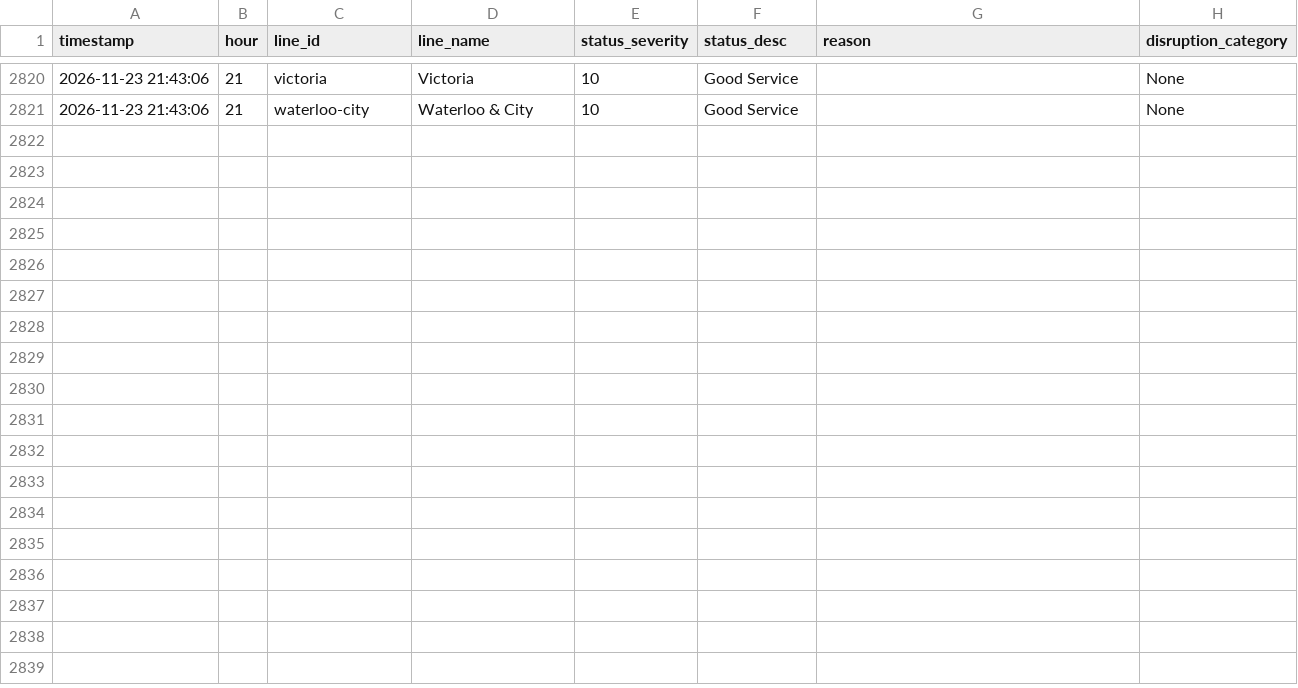
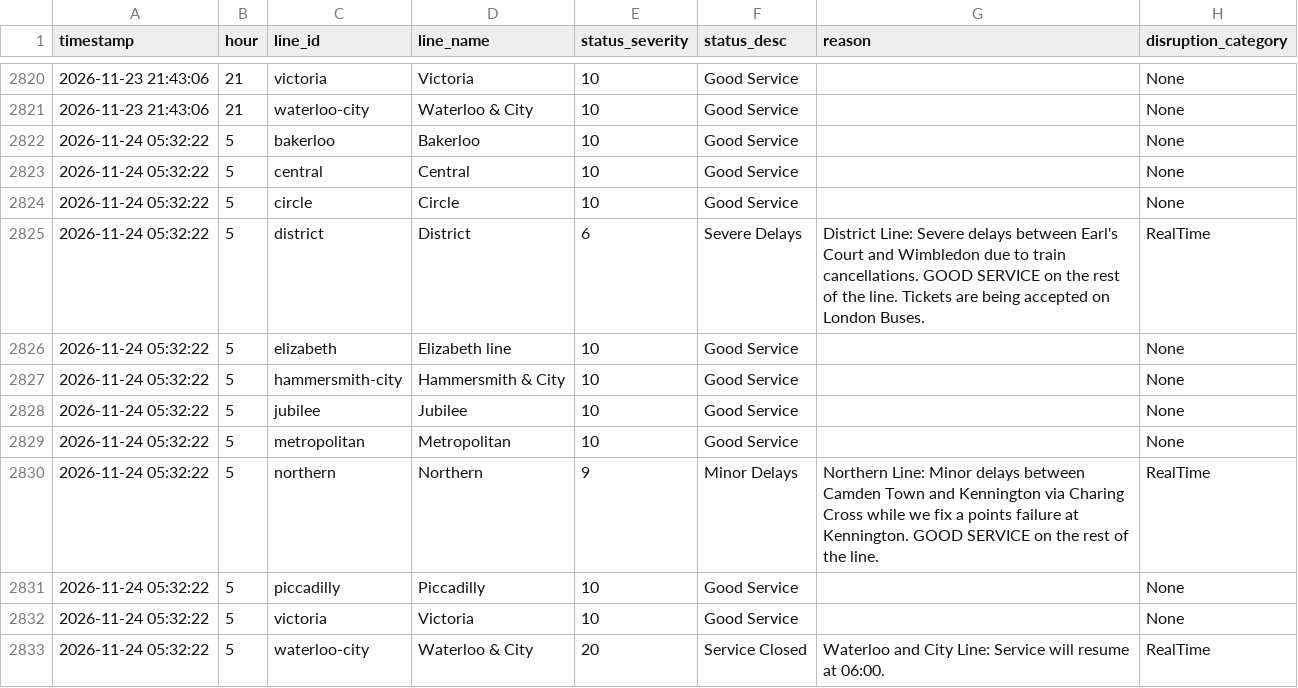
Before and after one commit to AbdulmalikAdam27/tfl-reliability-dashboard, a CSV file: data/line_status.csv, drawn as a sheet; only a part is shown, gaps mark what is left out; the diff names each change by its address in the sheet, - before the commit and + after, or states it on an @@ line.

```diff
--- a/data/line_status.csv
+++ b/data/line_status.csv
+row 2822: 2026-11-24 05:32:22 | 5 | bakerloo | Bakerloo | 10 | Good Service |  | None
+row 2823: 2026-11-24 05:32:22 | 5 | central | Central | 10 | Good Service |  | None
+row 2824: 2026-11-24 05:32:22 | 5 | circle | Circle | 10 | Good Service |  | None
+row 2825: 2026-11-24 05:32:22 | 5 | district | District | 6 | Severe Delays | District Line: Severe delays between Earl's Court and Wimbledon due to train cancellations. GOOD SERVICE on the rest of the line. Tickets are being accepted on London Buses. | RealTime
+row 2826: 2026-11-24 05:32:22 | 5 | elizabeth | Elizabeth line | 10 | Good Service |  | None
+row 2827: 2026-11-24 05:32:22 | 5 | hammersmith-city | Hammersmith & City | 10 | Good Service |  | None
+row 2828: 2026-11-24 05:32:22 | 5 | jubilee | Jubilee | 10 | Good Service |  | None
+row 2829: 2026-11-24 05:32:22 | 5 | metropolitan | Metropolitan | 10 | Good Service |  | None
+row 2830: 2026-11-24 05:32:22 | 5 | northern | Northern | 9 | Minor Delays | Northern Line: Minor delays between Camden Town and Kennington via Charing Cross while we fix a points failure at Kennington. GOOD SERVICE on the rest of the line. | RealTime
+row 2831: 2026-11-24 05:32:22 | 5 | piccadilly | Piccadilly | 10 | Good Service |  | None
+row 2832: 2026-11-24 05:32:22 | 5 | victoria | Victoria | 10 | Good Service |  | None
+row 2833: 2026-11-24 05:32:22 | 5 | waterloo-city | Waterloo & City | 20 | Service Closed | Waterloo and City Line: Service will resume at 06:00. | RealTime
```
Also changed, not shown: data/arrivals_summary.csv, data/reliability_summary.csv.
